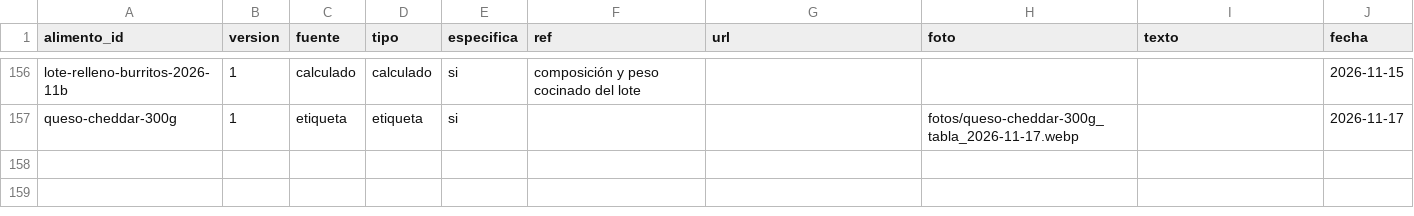
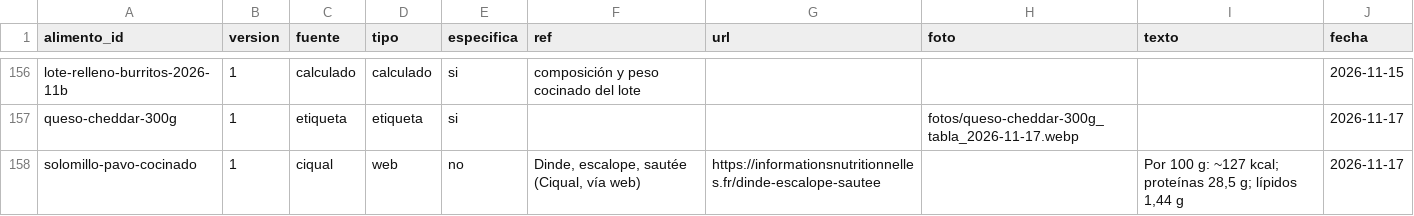
Before and after one commit to DreiSup/salud, a CSV file: datos/fuentes.csv, drawn as a sheet; only a part is shown, gaps mark what is left out; the diff names each change by its address in the sheet, - before the commit and + after, or states it on an @@ line.

```diff
--- a/datos/fuentes.csv
+++ b/datos/fuentes.csv
+row 158: solomillo-pavo-cocinado | 1 | ciqual | web | no | Dinde, escalope, sautée (Ciqual, vía web) | https://informationsnutritionnelles.fr/dinde-escalope-sautee |  | Por 100 g: ~127 kcal; proteínas 28,5 g; lípidos 1,44 g | 2026-11-17
```
Also changed, not shown: datos/alimentos.csv, datos/comida_items.csv, 2 other files.
